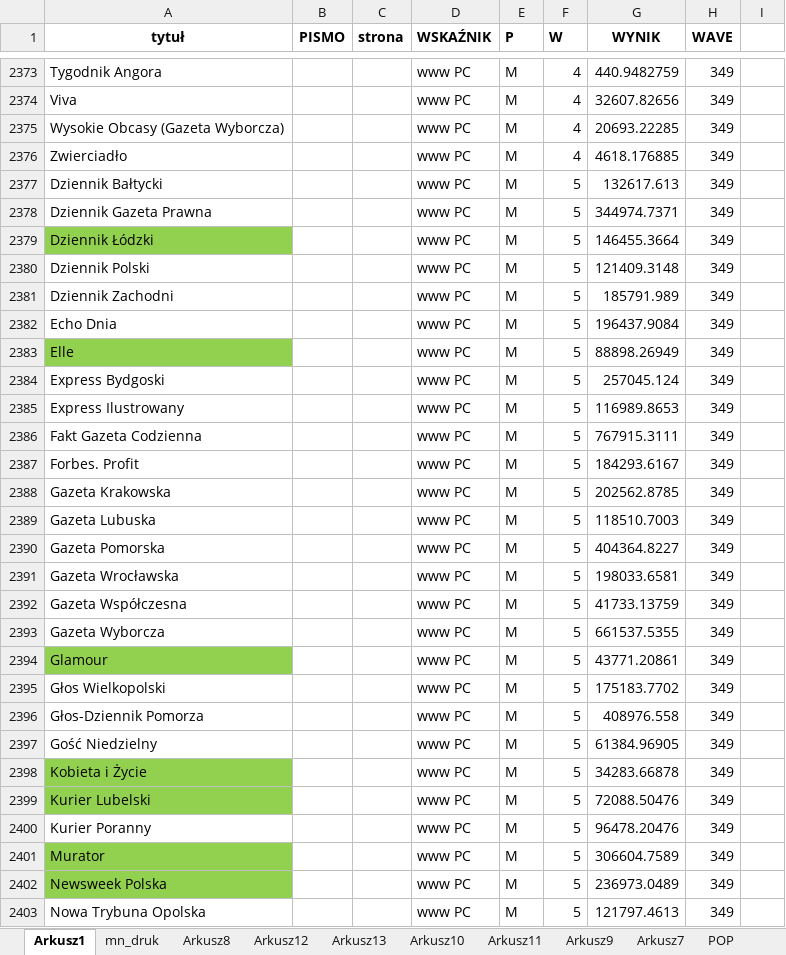
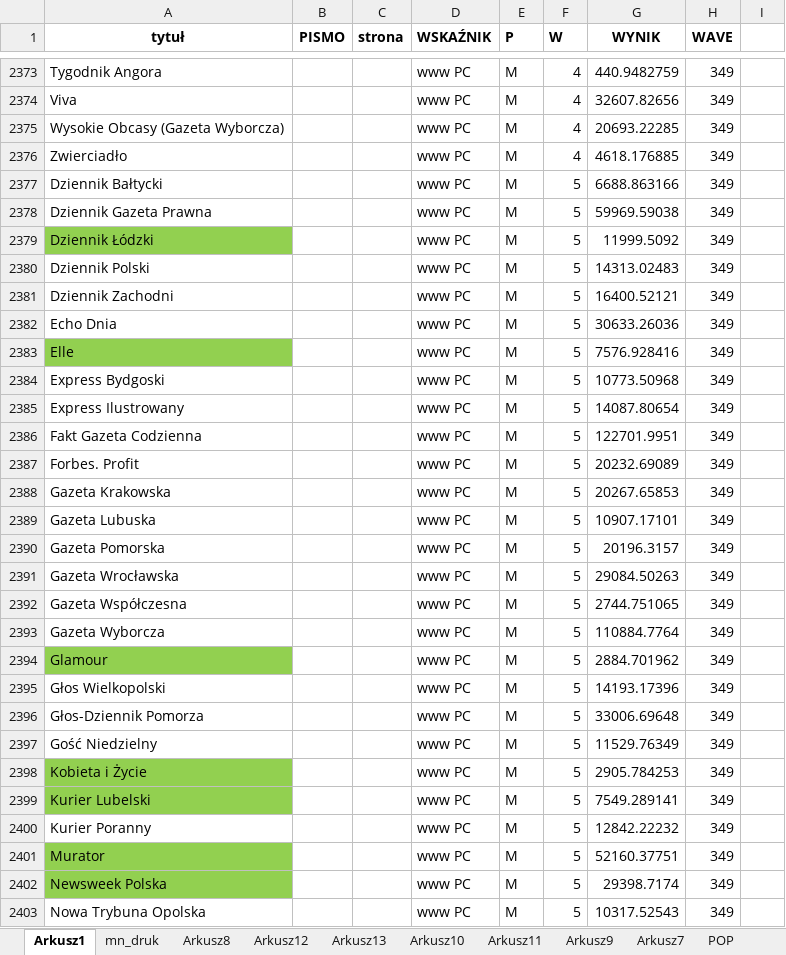
Before and after one commit to PolskieBadaniaCzytelnictwa/TR, an Excel workbook: TBR360_g.xlsx, sheet Arkusz1, drawn as a sheet; only a part is shown, gaps mark what is left out; values as stored, in another font and other column widths than the file's, no borders; the diff covers the shown part only; the diff names each change by its address in the sheet, - before the commit and + after, or states it on an @@ line.

Commit message:
ch

```diff
--- a/TBR360_g.xlsx (sheet Arkusz1)
+++ b/TBR360_g.xlsx (sheet Arkusz1)
-G2377 (WYNIK): 132617.613
+G2377 (WYNIK): 6688.863166
-G2378 (WYNIK): 344974.7371
+G2378 (WYNIK): 59969.59038
-G2379 (WYNIK): 146455.3664
+G2379 (WYNIK): 11999.5092
-G2380 (WYNIK): 121409.3148
+G2380 (WYNIK): 14313.02483
-G2381 (WYNIK): 185791.989
+G2381 (WYNIK): 16400.52121
-G2382 (WYNIK): 196437.9084
+G2382 (WYNIK): 30633.26036
-G2383 (WYNIK): 88898.26949
+G2383 (WYNIK): 7576.928416
-G2384 (WYNIK): 257045.124
+G2384 (WYNIK): 10773.50968
-G2385 (WYNIK): 116989.8653
+G2385 (WYNIK): 14087.80654
-G2386 (WYNIK): 767915.3111
+G2386 (WYNIK): 122701.9951
-G2387 (WYNIK): 184293.6167
+G2387 (WYNIK): 20232.69089
-G2388 (WYNIK): 202562.8785
+G2388 (WYNIK): 20267.65853
-G2389 (WYNIK): 118510.7003
+G2389 (WYNIK): 10907.17101
-G2390 (WYNIK): 404364.8227
+G2390 (WYNIK): 20196.3157
-G2391 (WYNIK): 198033.6581
+G2391 (WYNIK): 29084.50263
-G2392 (WYNIK): 41733.13759
+G2392 (WYNIK): 2744.751065
-G2393 (WYNIK): 661537.5355
+G2393 (WYNIK): 110884.7764
-G2394 (WYNIK): 43771.20861
+G2394 (WYNIK): 2884.701962
-G2395 (WYNIK): 175183.7702
+G2395 (WYNIK): 14193.17396
-G2396 (WYNIK): 408976.558
+G2396 (WYNIK): 33006.69648
-G2397 (WYNIK): 61384.96905
+G2397 (WYNIK): 11529.76349
-G2398 (WYNIK): 34283.66878
+G2398 (WYNIK): 2905.784253
-G2399 (WYNIK): 72088.50476
+G2399 (WYNIK): 7549.289141
-G2400 (WYNIK): 96478.20476
+G2400 (WYNIK): 12842.22232
-G2401 (WYNIK): 306604.7589
+G2401 (WYNIK): 52160.37751
-G2402 (WYNIK): 236973.0489
+G2402 (WYNIK): 29398.7174
-G2403 (WYNIK): 121797.4613
+G2403 (WYNIK): 10317.52543
```
Also changed, not shown: 22 edited cells elsewhere in this sheet, formulas that keep their value.
